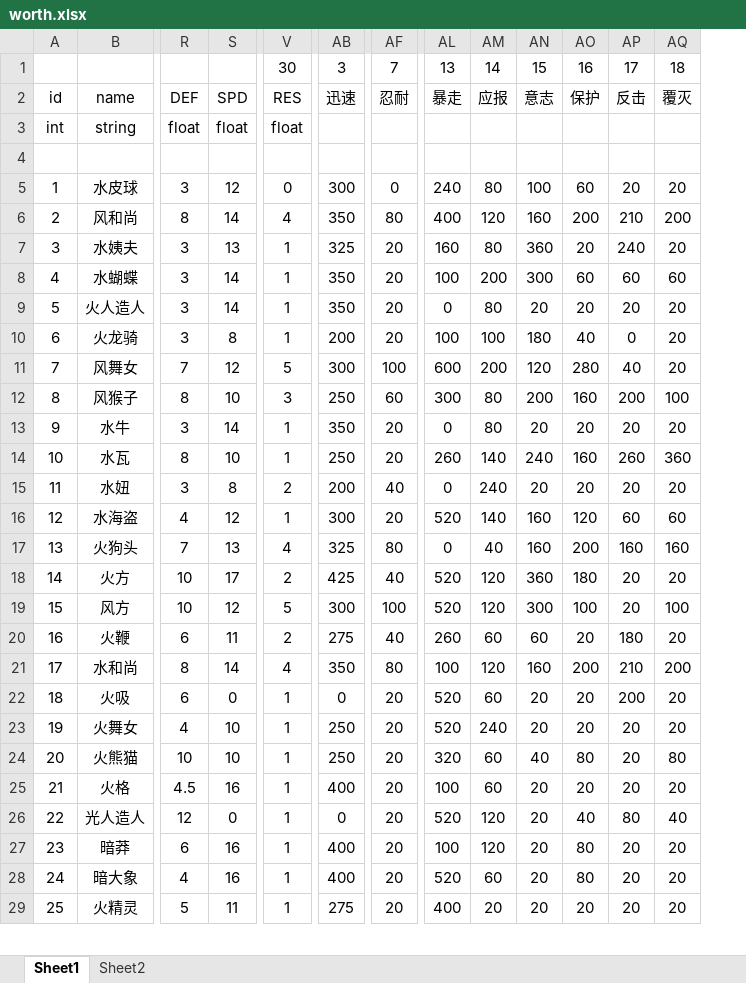
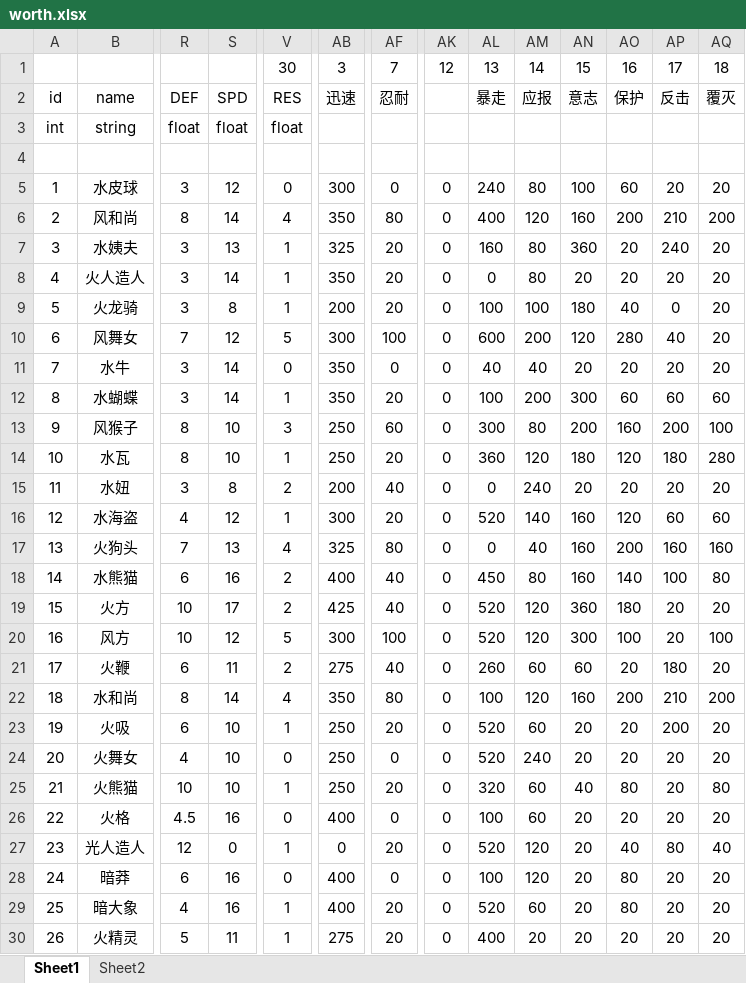
Before and after one commit to wowuliusi/Summoner-s-War, an Excel workbook: xlsx/worth.xlsx, sheet Sheet1, drawn as a sheet; only a part is shown, gaps mark what is left out; values as stored, in another font and other column widths than the file's, no borders; removed rows and columns are numbered as before the commit, all else as after; rows hold the shown columns only; the diff covers the shown part only; the diff names each change by its address in the sheet, - before the commit and + after, or states it on an @@ line.

```diff
--- a/xlsx/worth.xlsx (sheet Sheet1)
+++ b/xlsx/worth.xlsx (sheet Sheet1)
@@ column AK unhidden, rows 1-7: 12 |  |  |  | 0 | 0 | 0; rows 12-17: all 0; rows 19-30: all 0 @@
@@ row 9 moved to row 8: 4 @@
+row 9: 5 | 火龙骑 | 3 | 8 | 1 | 200 | 20 | 0 | 100 | 100 | 180 | 40 | 0 | 20
+row 10: 6 | 风舞女 | 7 | 12 | 5 | 300 | 100 | 0 | 600 | 200 | 120 | 280 | 40 | 20
+row 11: 7 | 水牛 | 3 | 14 | 0 | 350 | 0 | 0 | 40 | 40 | 20 | 20 | 20 | 20
@@ column A renumbered from row 12 down @@
-row 10: 6 | 火龙骑 | 3 | 8 | 1 | 200 | 20 | 100 | 100 | 180 | 40 | 0 | 20
-row 11: 7 | 风舞女 | 7 | 12 | 5 | 300 | 100 | 600 | 200 | 120 | 280 | 40 | 20
-row 13: 9 | 水牛 | 3 | 14 | 1 | 350 | 20 | 0 | 80 | 20 | 20 | 20 | 20
-AL14: 260
+AL14: 360
-AM14: 140
+AM14: 120
-AN14: 240
+AN14: 180
-AO14: 160
+AO14: 120
-AP14: 260
+AP14: 180
-AQ14: 360
+AQ14: 280
+row 18: 14 | 水熊猫 | 6 | 16 | 2 | 400 | 40 | 0 | 450 | 80 | 160 | 140 | 100 | 80
-S23: 0
+S23: 10
-AB23: 0
+AB23: 250
-V24: 1
+V24: 0
-AF24: 20
+AF24: 0
-V26: 1
+V26: 0
-AF26: 20
+AF26: 0
-V28: 1
+V28: 0
-AF28: 20
+AF28: 0
```
Also changed, not shown: 5 edited cells elsewhere in this sheet, formulas that keep their value, 4 other files.
